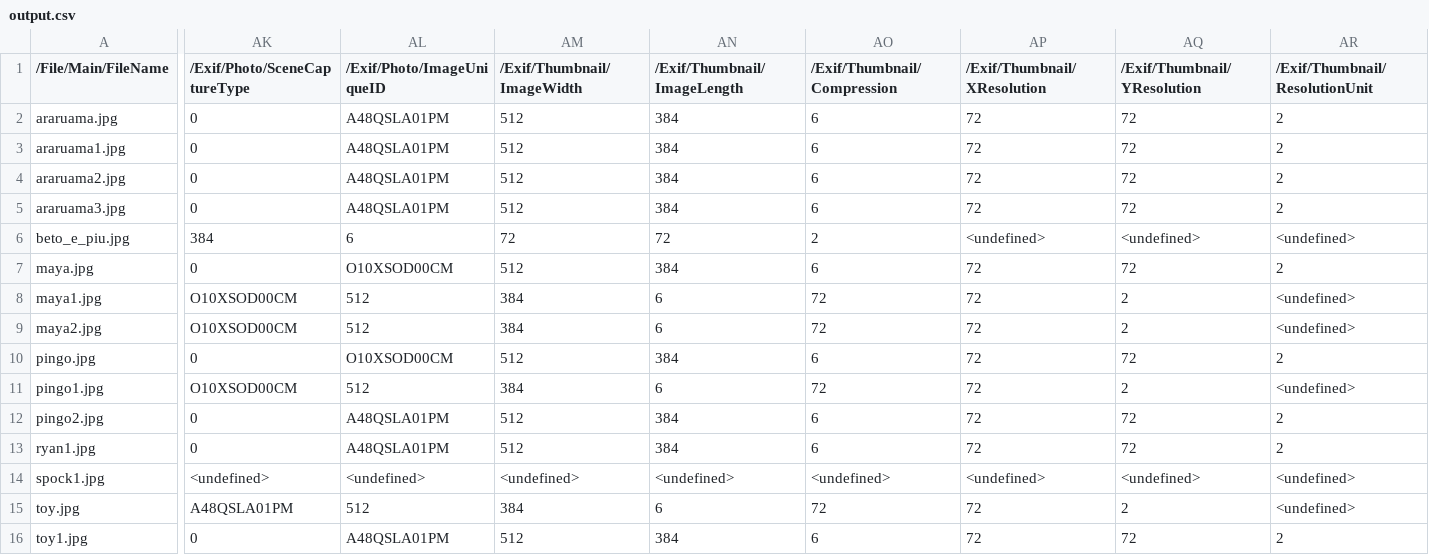
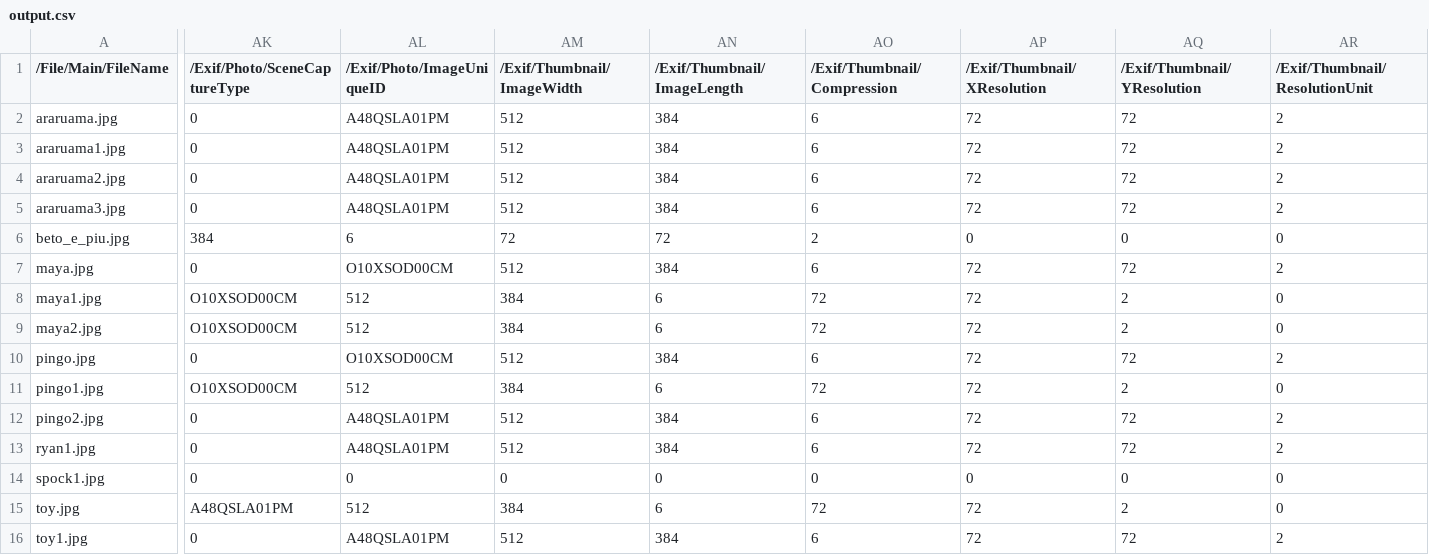
Before and after one commit to ArthLoki/ProjetoRedesNeurais, a CSV file: T1/output.csv, drawn as a sheet; only a part is shown, gaps mark what is left out; the diff names each change by its address in the sheet, - before the commit and + after, or states it on an @@ line.

Commit message:
update generateExifDataset

```diff
--- a/T1/output.csv
+++ b/T1/output.csv
-AP6 (/Exif/Thumbnail/XResolution): <undefined>
+AP6 (/Exif/Thumbnail/XResolution): 0
-AQ6 (/Exif/Thumbnail/YResolution): <undefined>
+AQ6 (/Exif/Thumbnail/YResolution): 0
-AR6 (/Exif/Thumbnail/ResolutionUnit): <undefined>
+AR6 (/Exif/Thumbnail/ResolutionUnit): 0
-AR8:AR9 (/Exif/Thumbnail/ResolutionUnit): <undefined>
+AR8:AR9 (/Exif/Thumbnail/ResolutionUnit): 0
-AR11 (/Exif/Thumbnail/ResolutionUnit): <undefined>
+AR11 (/Exif/Thumbnail/ResolutionUnit): 0
-AK14 (/Exif/Photo/SceneCaptureType): <undefined>
+AK14 (/Exif/Photo/SceneCaptureType): 0
-AL14 (/Exif/Photo/ImageUniqueID): <undefined>
+AL14 (/Exif/Photo/ImageUniqueID): 0
-AM14 (/Exif/Thumbnail/ImageWidth): <undefined>
+AM14 (/Exif/Thumbnail/ImageWidth): 0
-AN14 (/Exif/Thumbnail/ImageLength): <undefined>
+AN14 (/Exif/Thumbnail/ImageLength): 0
-AO14 (/Exif/Thumbnail/Compression): <undefined>
+AO14 (/Exif/Thumbnail/Compression): 0
-AP14 (/Exif/Thumbnail/XResolution): <undefined>
+AP14 (/Exif/Thumbnail/XResolution): 0
-AQ14 (/Exif/Thumbnail/YResolution): <undefined>
+AQ14 (/Exif/Thumbnail/YResolution): 0
-AR14:AR15 (/Exif/Thumbnail/ResolutionUnit): <undefined>
+AR14:AR15 (/Exif/Thumbnail/ResolutionUnit): 0
```
Also changed, not shown: 2 other files.
